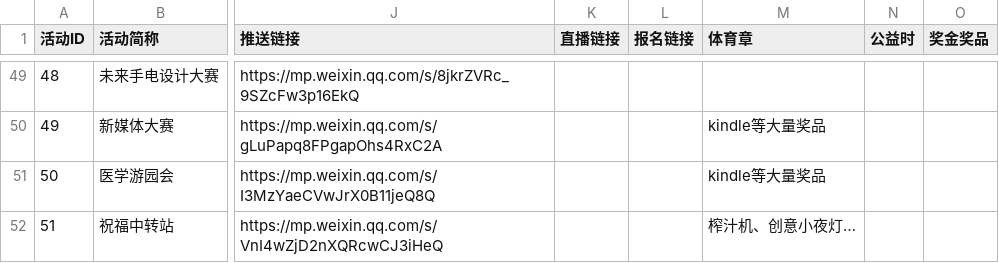
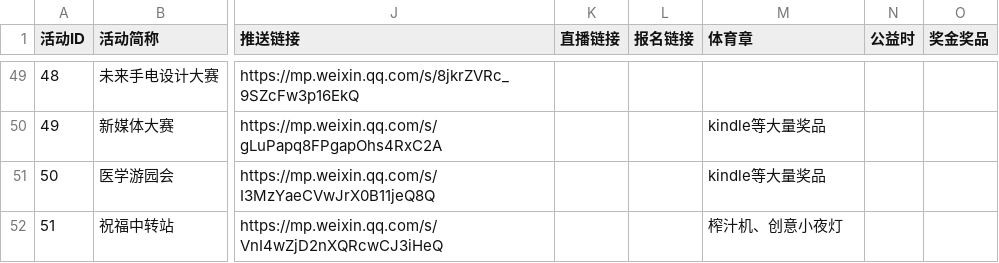
Before and after one commit to sunyatsuntobee/server, a CSV file: sample_data/activities.csv, drawn as a sheet; only a part is shown, gaps mark what is left out; the diff names each change by its address in the sheet, - before the commit and + after, or states it on an @@ line.

Commit message:
Update activities.csv

```diff
--- a/sample_data/activities.csv
+++ b/sample_data/activities.csv
-M52 (体育章): 榨汁机、创意小夜灯…
+M52 (体育章): 榨汁机、创意小夜灯
```
